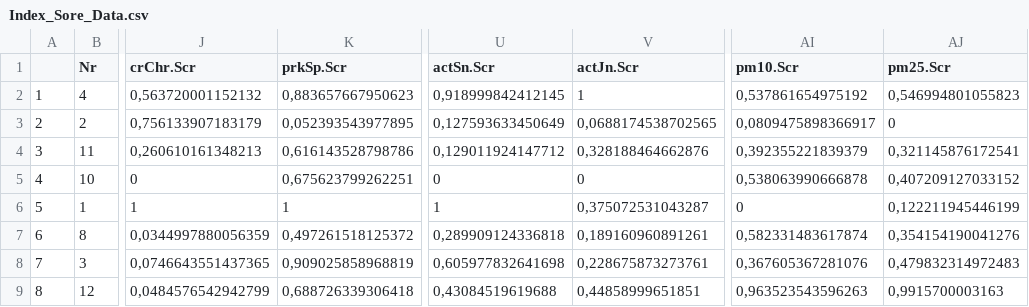
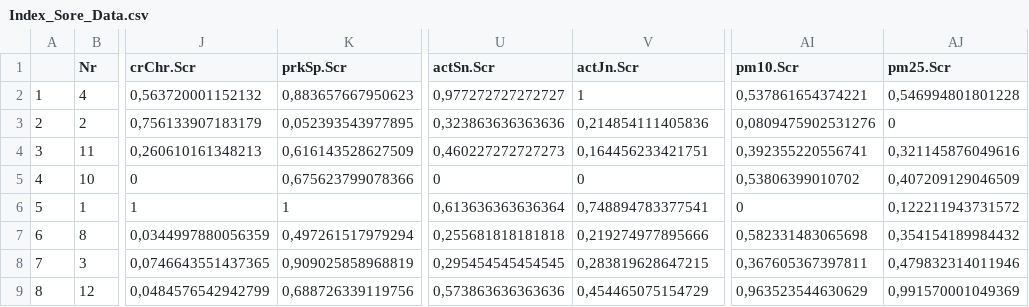
Before and after one commit to Olesiewitch/SPL_BerlinDst, a CSV file: SPL_BerlinDst_Liv_Index_Calc/Index_Sore_Data.csv, drawn as a sheet; only a part is shown, gaps mark what is left out; the diff covers the shown part only; the diff names each change by its address in the sheet, - before the commit and + after, or states it on an @@ line.

```diff
--- a/SPL_BerlinDst_Liv_Index_Calc/Index_Sore_Data.csv
+++ b/SPL_BerlinDst_Liv_Index_Calc/Index_Sore_Data.csv
-U2 (actSn.Scr): 0,918999842412145
+U2 (actSn.Scr): 0,977272727272727
-AI2 (pm10.Scr): 0,537861654975192
+AI2 (pm10.Scr): 0,537861654374221
-AJ2 (pm25.Scr): 0,546994801055823
+AJ2 (pm25.Scr): 0,546994801801228
-U3 (actSn.Scr): 0,127593633450649
+U3 (actSn.Scr): 0,323863636363636
-V3 (actJn.Scr): 0,0688174538702565
+V3 (actJn.Scr): 0,214854111405836
-AI3 (pm10.Scr): 0,0809475898366917
+AI3 (pm10.Scr): 0,0809475902531276
-K4 (prkSp.Scr): 0,616143528798786
+K4 (prkSp.Scr): 0,616143528627509
-U4 (actSn.Scr): 0,129011924147712
+U4 (actSn.Scr): 0,460227272727273
-V4 (actJn.Scr): 0,328188464662876
+V4 (actJn.Scr): 0,164456233421751
-AI4 (pm10.Scr): 0,392355221839379
+AI4 (pm10.Scr): 0,392355220556741
-AJ4 (pm25.Scr): 0,321145876172541
+AJ4 (pm25.Scr): 0,321145876049616
-K5 (prkSp.Scr): 0,675623799262251
+K5 (prkSp.Scr): 0,675623799078366
-AI5 (pm10.Scr): 0,538063990666878
+AI5 (pm10.Scr): 0,53806399010702
-AJ5 (pm25.Scr): 0,407209127033152
+AJ5 (pm25.Scr): 0,407209129046509
-U6 (actSn.Scr): 1
+U6 (actSn.Scr): 0,613636363636364
-V6 (actJn.Scr): 0,375072531043287
+V6 (actJn.Scr): 0,748894783377541
-AJ6 (pm25.Scr): 0,122211945446199
+AJ6 (pm25.Scr): 0,122211943731572
-K7 (prkSp.Scr): 0,497261518125372
+K7 (prkSp.Scr): 0,497261517979294
-U7 (actSn.Scr): 0,289909124336818
+U7 (actSn.Scr): 0,255681818181818
-V7 (actJn.Scr): 0,189160960891261
+V7 (actJn.Scr): 0,219274977895666
-AI7 (pm10.Scr): 0,582331483617874
+AI7 (pm10.Scr): 0,582331483065698
-AJ7 (pm25.Scr): 0,354154190041276
+AJ7 (pm25.Scr): 0,354154189984432
-U8 (actSn.Scr): 0,605977832641698
+U8 (actSn.Scr): 0,295454545454545
-V8 (actJn.Scr): 0,228675873273761
+V8 (actJn.Scr): 0,283819628647215
-AI8 (pm10.Scr): 0,367605367281076
+AI8 (pm10.Scr): 0,367605367397811
-AJ8 (pm25.Scr): 0,479832314972483
+AJ8 (pm25.Scr): 0,479832314011946
-K9 (prkSp.Scr): 0,688726339306418
+K9 (prkSp.Scr): 0,688726339119756
-U9 (actSn.Scr): 0,43084519619688
+U9 (actSn.Scr): 0,573863636363636
-V9 (actJn.Scr): 0,44858999651851
+V9 (actJn.Scr): 0,454465075154729
-AI9 (pm10.Scr): 0,963523543596263
+AI9 (pm10.Scr): 0,963523544630629
-AJ9 (pm25.Scr): 0,9915700003163
+AJ9 (pm25.Scr): 0,991570001049369
```
Also changed, not shown: 15 edited cells elsewhere in this file, Bookdown/renamed.csv, SPL_BerlinDst_Liv_Index_Calc/SPL_BerlinDst_Data_Desc.csv, 24 other files.
